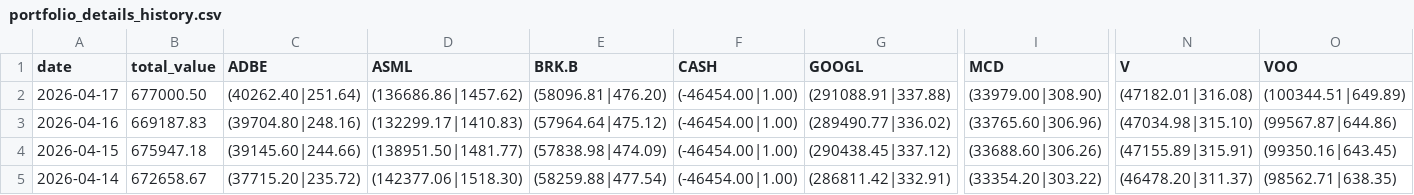
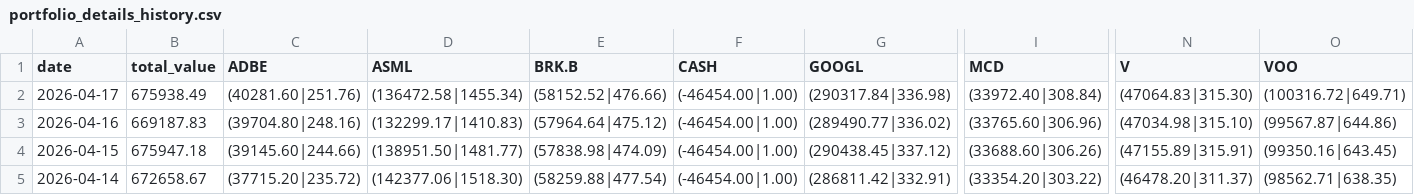
Before and after one commit to cli117/stock_monitor, a CSV file: data/portfolio_details_history.csv, drawn as a sheet; only a part is shown, gaps mark what is left out; the diff names each change by its address in the sheet, - before the commit and + after, or states it on an @@ line.

```diff
--- a/data/portfolio_details_history.csv
+++ b/data/portfolio_details_history.csv
-B2 (total_value): 677000.50
+B2 (total_value): 675938.49
-C2 (ADBE): (40262.40|251.64)
+C2 (ADBE): (40281.60|251.76)
-D2 (ASML): (136686.86|1457.62)
+D2 (ASML): (136472.58|1455.34)
-E2 (BRK.B): (58096.81|476.20)
+E2 (BRK.B): (58152.52|476.66)
-G2 (GOOGL): (291088.91|337.88)
+G2 (GOOGL): (290317.84|336.98)
-I2 (MCD): (33979.00|308.90)
+I2 (MCD): (33972.40|308.84)
-N2 (V): (47182.01|316.08)
+N2 (V): (47064.83|315.30)
-O2 (VOO): (100344.51|649.89)
+O2 (VOO): (100316.72|649.71)
```
Also changed, not shown: 6 other files.
